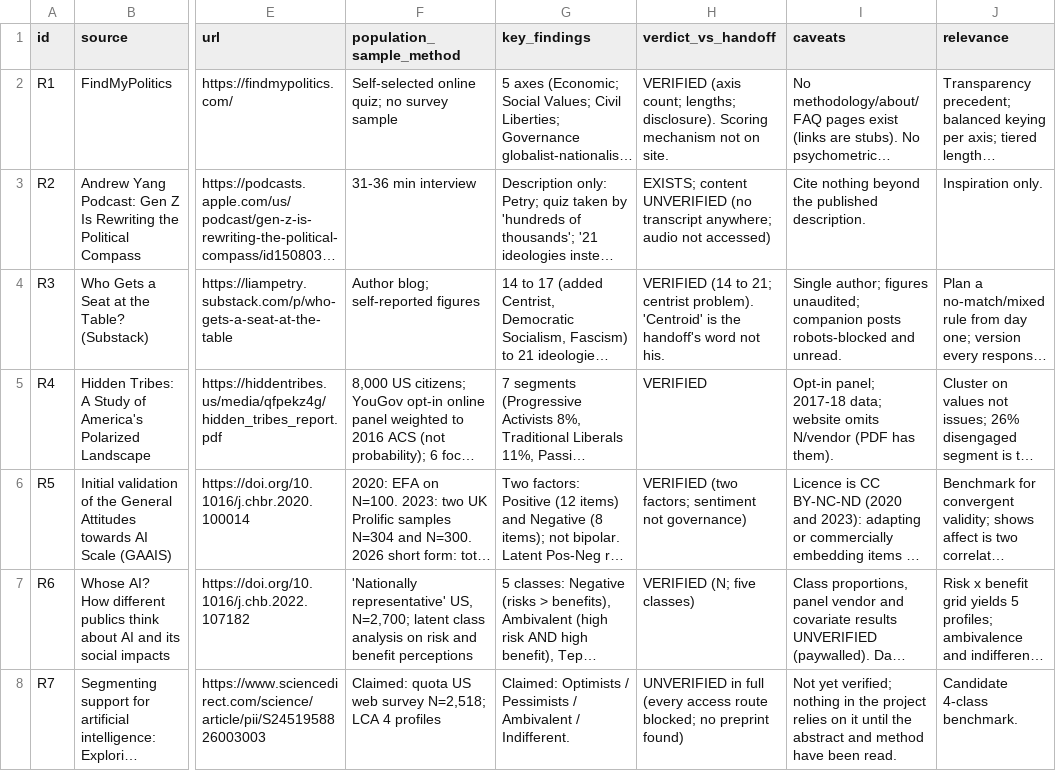
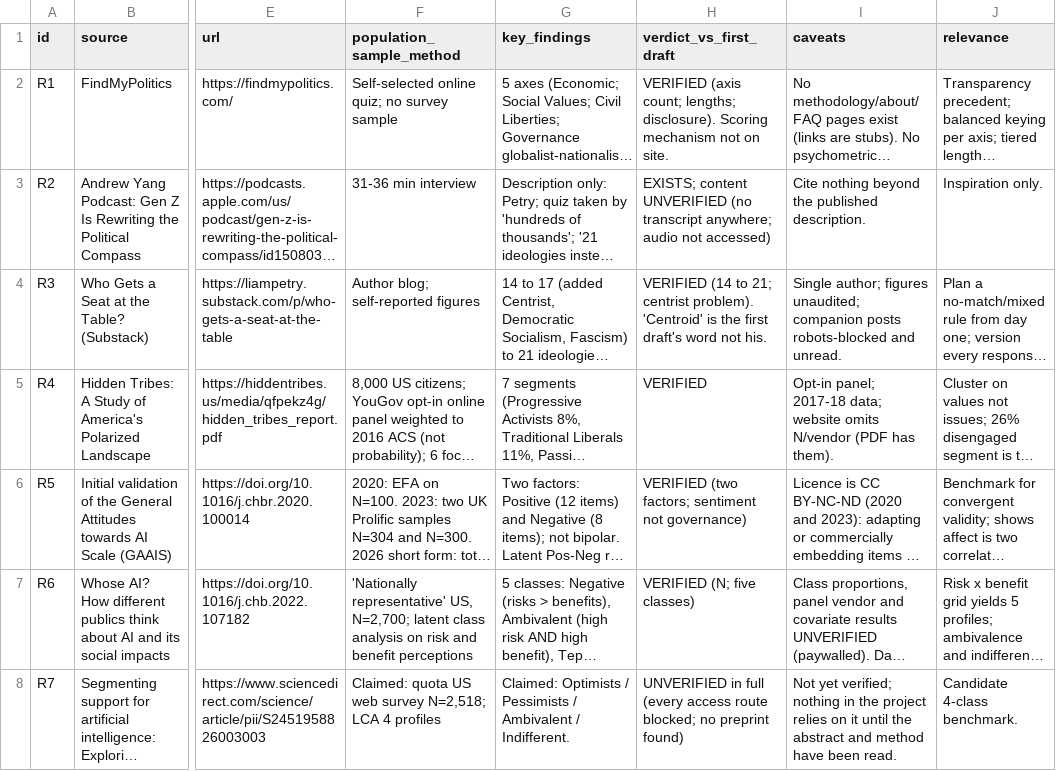
Before and after one commit to maplesparklabsinc/find-my-ai-worldview-public, a CSV file: research/evidence-ledger.csv, drawn as a sheet; only a part is shown, gaps mark what is left out; long unchanged cells end in …; the diff covers the shown part only; the diff names each change by its address in the sheet, - before the commit and + after, or states it on an @@ line.

```diff
--- a/research/evidence-ledger.csv
+++ b/research/evidence-ledger.csv
-H1: verdict_vs_handoff
+H1: verdict_vs_first_draft
-H4 (verdict_vs_first_draft): …is the handoff's word not…
+H4 (verdict_vs_first_draft): …is the first draft's word not…
```
Also changed, not shown: 2 edited cells elsewhere in this file, 7 other files.
